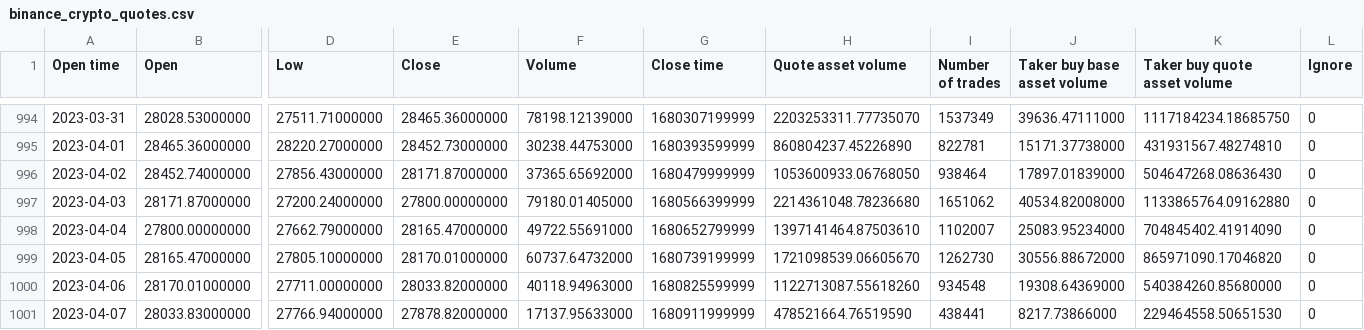
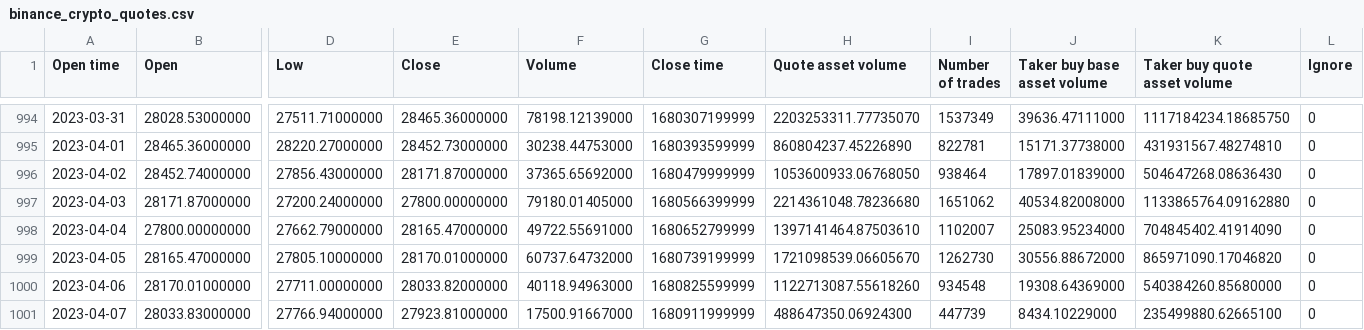
Before and after one commit to Semion-Sh/LSTM-GRU-RNN-forecast, a CSV file: binance_crypto_quotes.csv, drawn as a sheet; only a part is shown, gaps mark what is left out; the diff names each change by its address in the sheet, - before the commit and + after, or states it on an @@ line.

```diff
--- a/binance_crypto_quotes.csv
+++ b/binance_crypto_quotes.csv
-E1001 (Close): 27878.82000000
+E1001 (Close): 27923.81000000
-F1001 (Volume): 17137.95633000
+F1001 (Volume): 17500.91667000
-H1001 (Quote asset volume): 478521664.76519590
+H1001 (Quote asset volume): 488647350.06924300
-I1001 (Number of trades): 438441
+I1001 (Number of trades): 447739
-J1001 (Taker buy base asset volume): 8217.73866000
+J1001 (Taker buy base asset volume): 8434.10229000
-K1001 (Taker buy quote asset volume): 229464558.50651530
+K1001 (Taker buy quote asset volume): 235499880.62665100
```
Also changed, not shown: 1 other file.
